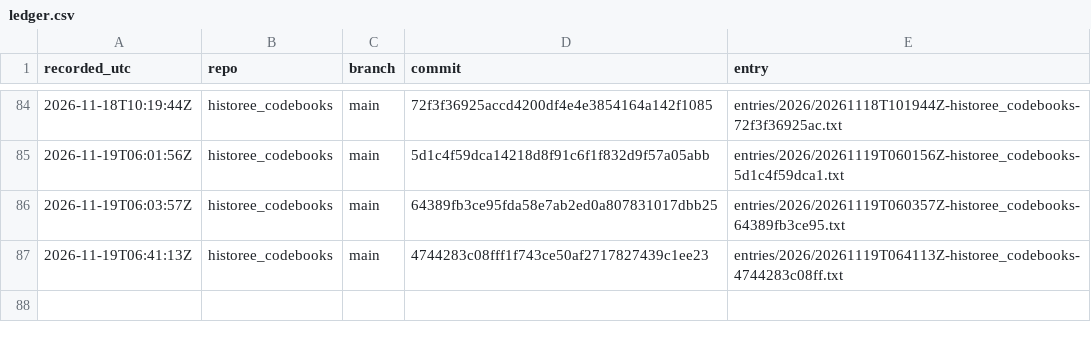
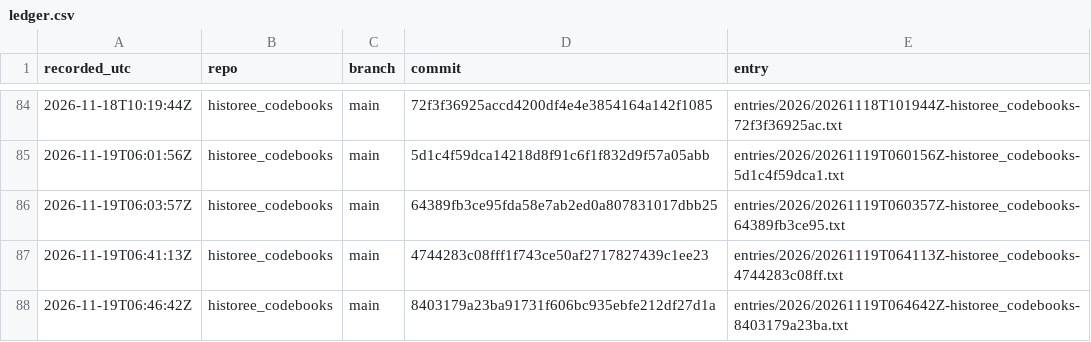
Before and after one commit to michaelschiltz/research-ledger, a CSV file: ledger.csv, drawn as a sheet; only a part is shown, gaps mark what is left out.

Commit message:
ledger: historee_codebooks 8403179a23ba

```diff
--- a/ledger.csv
+++ b/ledger.csv
@@ -87 +87,2 @@ recorded_utc,repo,branch,commit,entry
 2026-11-19T06:41:13Z,historee_codebooks,main,4744283c08fff1f743ce50af2717827439c1ee23,entries/2026/20261119T064113Z-historee_codebooks-4744283c08ff.txt
+2026-11-19T06:46:42Z,historee_codebooks,main,8403179a23ba91731f606bc935ebfe212df27d1a,entries/2026/20261119T064642Z-historee_codebooks-8403179a23ba.txt
```
Also changed, not shown: 2 other files.
